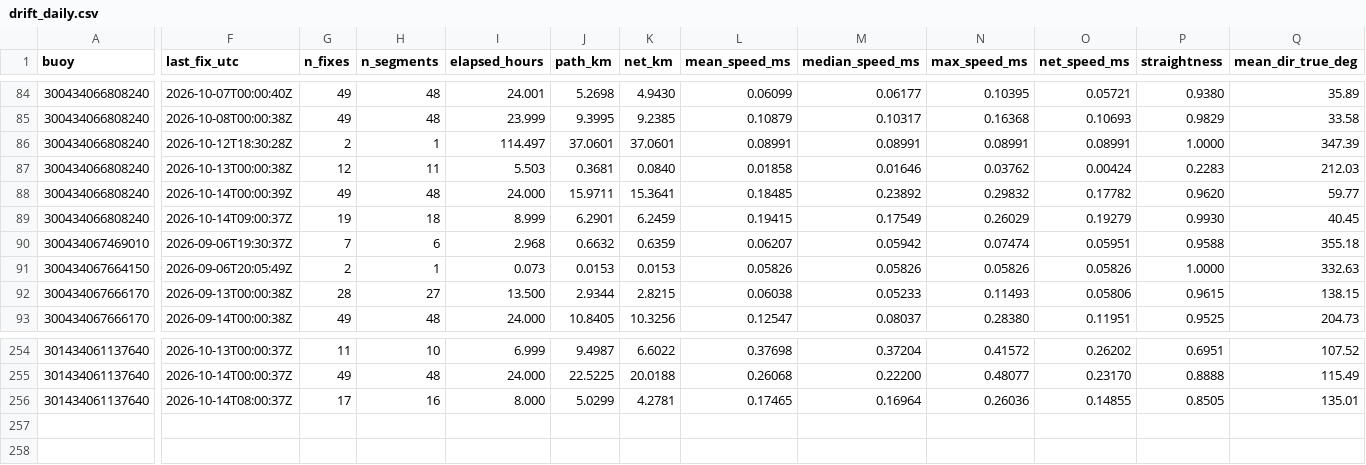
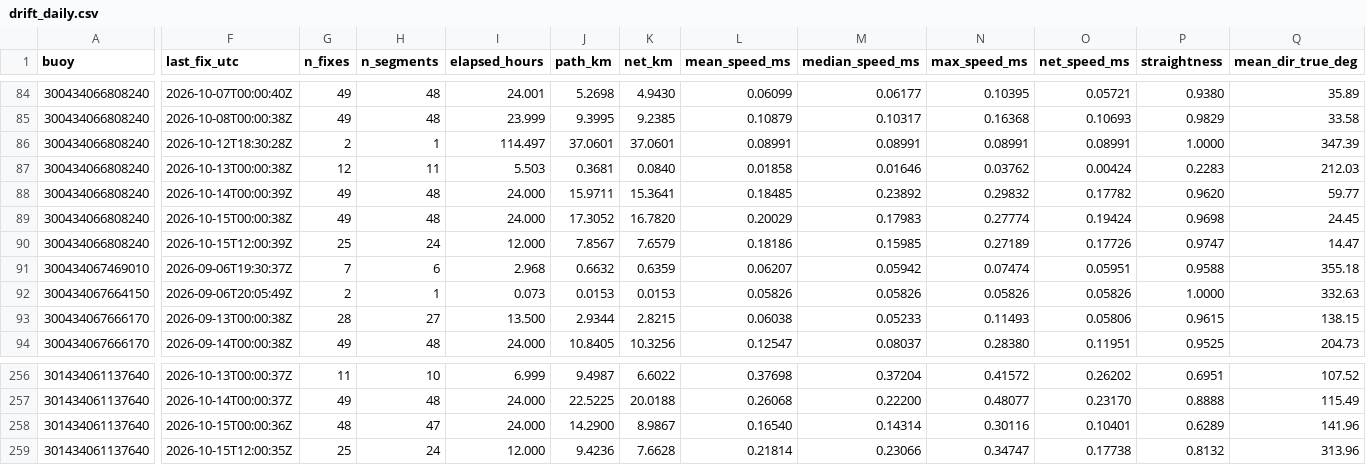
Before and after one commit to SisterPeanut/omb-fleet, a CSV file: drift_daily.csv, drawn as a sheet; only a part is shown, gaps mark what is left out; addresses are those after the commit; rows hold the shown columns only; the diff covers the shown part only; the diff names each change by its address in the sheet, - before the commit and + after, or states it on an @@ line.

```diff
--- a/drift_daily.csv
+++ b/drift_daily.csv
-F89 (last_fix_utc): 2026-10-14T09:00:37Z
+F89 (last_fix_utc): 2026-10-15T00:00:38Z
-G89 (n_fixes): 19
+G89 (n_fixes): 49
-H89 (n_segments): 18
+H89 (n_segments): 48
-I89 (elapsed_hours): 8.999
+I89 (elapsed_hours): 24.000
-J89 (path_km): 6.2901
+J89 (path_km): 17.3052
-K89 (net_km): 6.2459
+K89 (net_km): 16.7820
-L89 (mean_speed_ms): 0.19415
+L89 (mean_speed_ms): 0.20029
-M89 (median_speed_ms): 0.17549
+M89 (median_speed_ms): 0.17983
-N89 (max_speed_ms): 0.26029
+N89 (max_speed_ms): 0.27774
-O89 (net_speed_ms): 0.19279
+O89 (net_speed_ms): 0.19424
-P89 (straightness): 0.9930
+P89 (straightness): 0.9698
-Q89 (mean_dir_true_deg): 40.45
+Q89 (mean_dir_true_deg): 24.45
+row 90: 300434066808240 | 2026-10-15T12:00:39Z | 25 | 24 | 12.000 | 7.8567 | 7.6579 | 0.18186 | 0.15985 | 0.27189 | 0.17726 | 0.9747 | 14.47
-F258 (last_fix_utc): 2026-10-14T08:00:37Z
+F258 (last_fix_utc): 2026-10-15T00:00:36Z
-G258 (n_fixes): 17
+G258 (n_fixes): 48
-H258 (n_segments): 16
+H258 (n_segments): 47
-I258 (elapsed_hours): 8.000
+I258 (elapsed_hours): 24.000
-J258 (path_km): 5.0299
+J258 (path_km): 14.2900
-K258 (net_km): 4.2781
+K258 (net_km): 8.9867
-L258 (mean_speed_ms): 0.17465
+L258 (mean_speed_ms): 0.16540
-M258 (median_speed_ms): 0.16964
+M258 (median_speed_ms): 0.14314
-N258 (max_speed_ms): 0.26036
+N258 (max_speed_ms): 0.30116
-O258 (net_speed_ms): 0.14855
+O258 (net_speed_ms): 0.10401
-P258 (straightness): 0.8505
+P258 (straightness): 0.6289
-Q258 (mean_dir_true_deg): 135.01
+Q258 (mean_dir_true_deg): 141.96
+row 259: 301434061137640 | 2026-10-15T12:00:35Z | 25 | 24 | 12.000 | 9.4236 | 7.6628 | 0.21814 | 0.23066 | 0.34747 | 0.17738 | 0.8132 | 313.96
```
Also changed, not shown: 1 added row and 38 edited cells elsewhere in this file, drift_6-hourly.csv, health_checks.csv, 15 other files.
